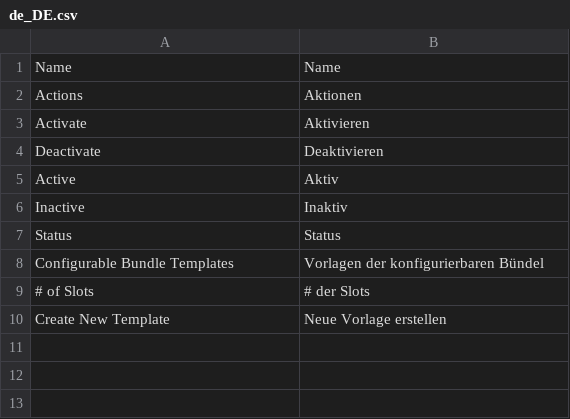
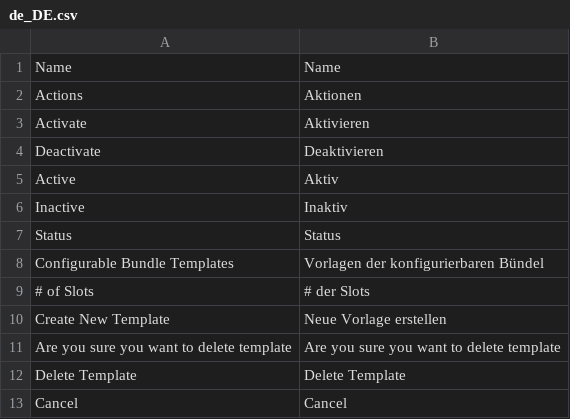
Before and after one commit to spryker/configurable-bundle-gui, a CSV file: data/translation/Zed/de_DE.csv, drawn as a sheet; the diff names each change by its address in the sheet, - before the commit and + after, or states it on an @@ line.

```diff
--- a/data/translation/Zed/de_DE.csv
+++ b/data/translation/Zed/de_DE.csv
+row 11: Are you sure you want to delete template | Are you sure you want to delete template
+row 12: Delete Template | Delete Template
+row 13: Cancel | Cancel
```
Also changed, not shown: data/translation/Zed/en_US.csv, 5 other files.
